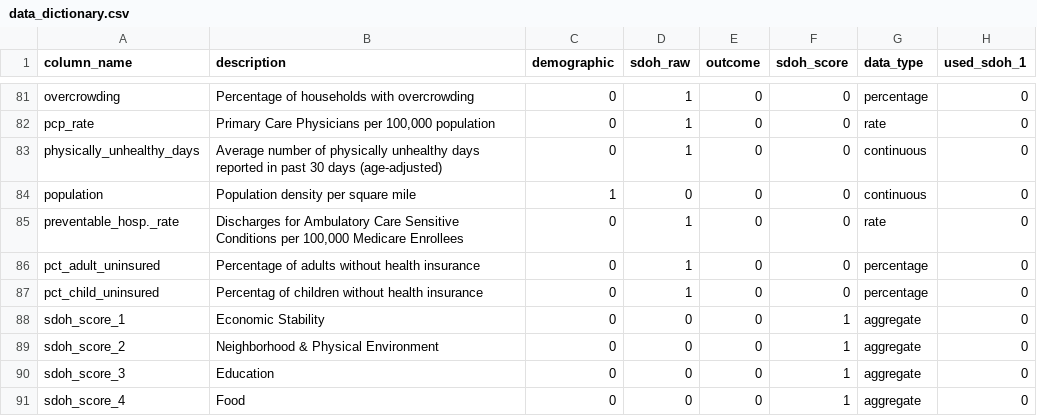
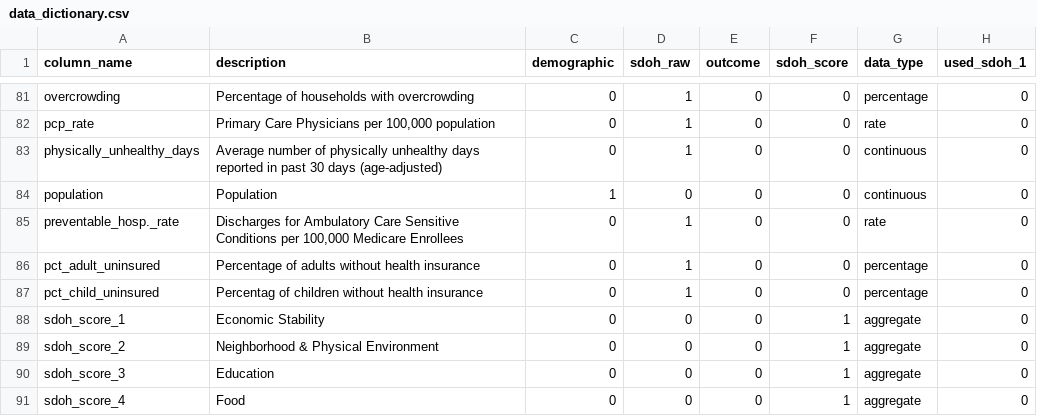
Before and after one commit to mathematica-mpr/CommunityConnector, a CSV file: data/data_dictionary.csv, drawn as a sheet; only a part is shown, gaps mark what is left out; the diff names each change by its address in the sheet, - before the commit and + after, or states it on an @@ line.

Commit message:
fix: RWJF is full population, just AHRF is density

```diff
--- a/data/data_dictionary.csv
+++ b/data/data_dictionary.csv
-B84 (description): Population density per square mile
+B84 (description): Population
```
Also changed, not shown: data/final_data_dictionary.csv.
